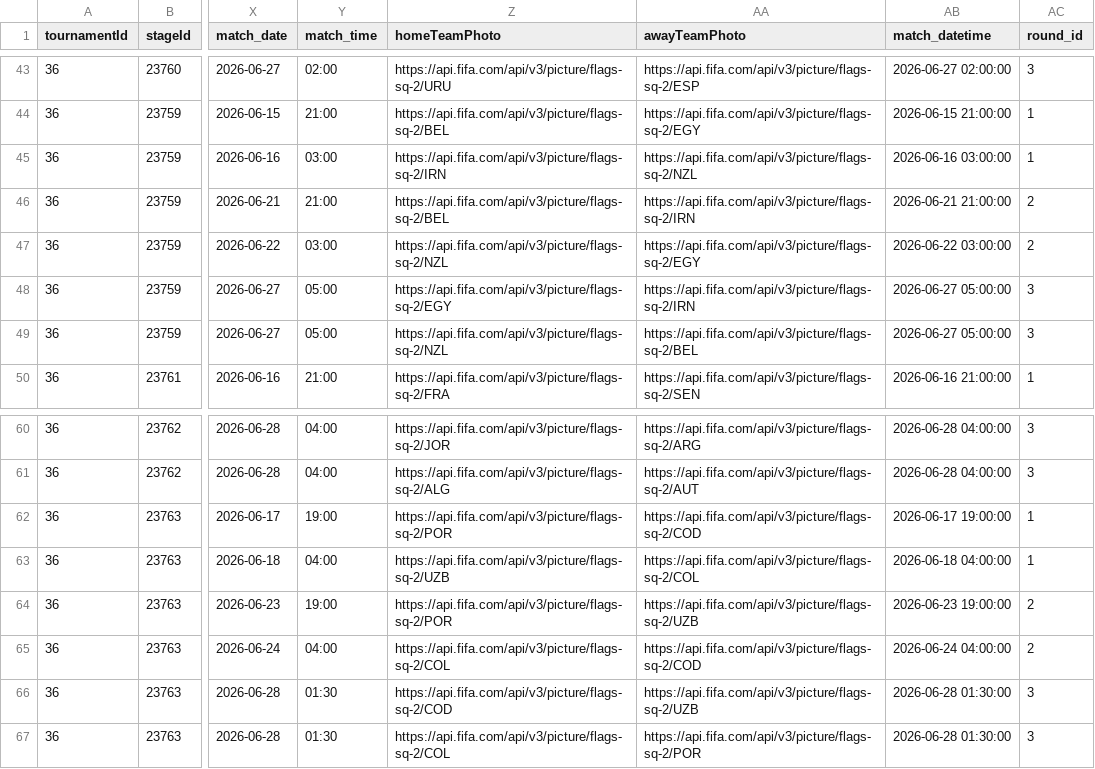
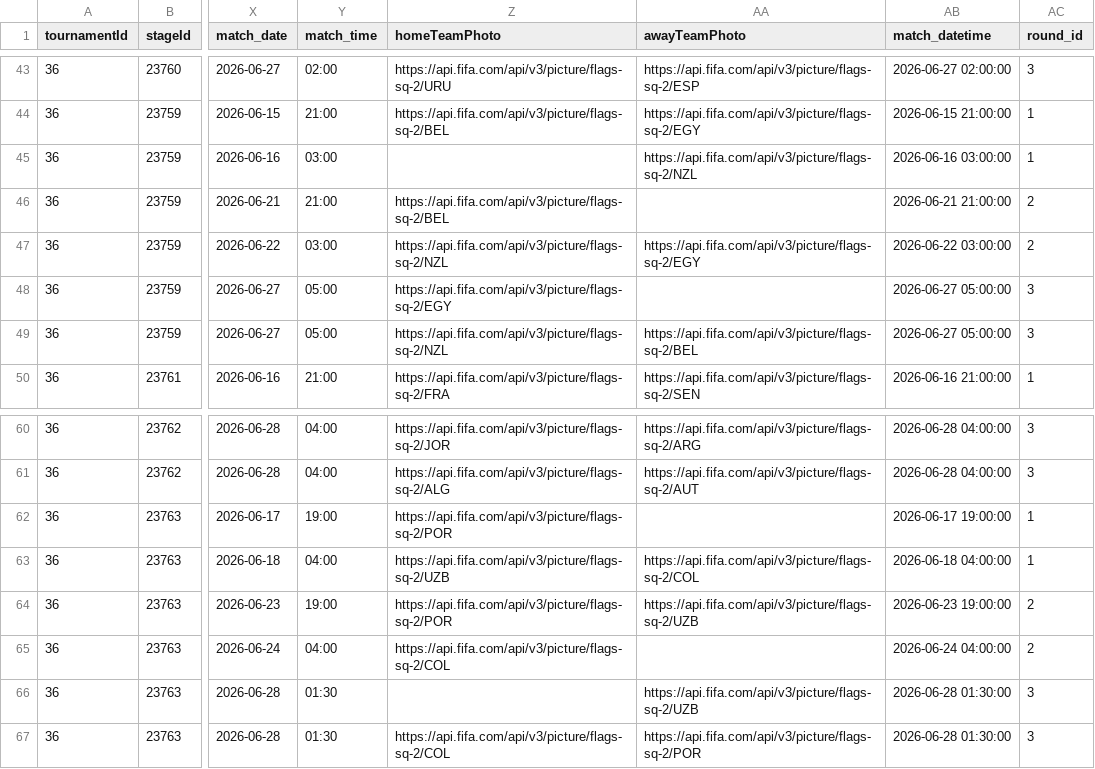
Before and after one commit to CescBlanco/world_cup_26_dashboard, a CSV file: worldcup26/data/fixtures_wc26_stages.csv, drawn as a sheet; only a part is shown, gaps mark what is left out; the diff covers the shown part only; the diff names each change by its address in the sheet, - before the commit and + after, or states it on an @@ line.

Commit message:
fix: change data fixtures by one team not team photo--> result

```diff
--- a/worldcup26/data/fixtures_wc26_stages.csv
+++ b/worldcup26/data/fixtures_wc26_stages.csv
-Z45 (homeTeamPhoto): https://api.fifa.com/api/v3/picture/flags-sq-2/IRN
+Z45 (homeTeamPhoto): (empty)
-AA46 (awayTeamPhoto): https://api.fifa.com/api/v3/picture/flags-sq-2/IRN
+AA46 (awayTeamPhoto): (empty)
-AA48 (awayTeamPhoto): https://api.fifa.com/api/v3/picture/flags-sq-2/IRN
+AA48 (awayTeamPhoto): (empty)
-AA62 (awayTeamPhoto): https://api.fifa.com/api/v3/picture/flags-sq-2/COD
+AA62 (awayTeamPhoto): (empty)
-AA65 (awayTeamPhoto): https://api.fifa.com/api/v3/picture/flags-sq-2/COD
+AA65 (awayTeamPhoto): (empty)
-Z66 (homeTeamPhoto): https://api.fifa.com/api/v3/picture/flags-sq-2/COD
+Z66 (homeTeamPhoto): (empty)
```
Also changed, not shown: 12 edited cells elsewhere in this file.
